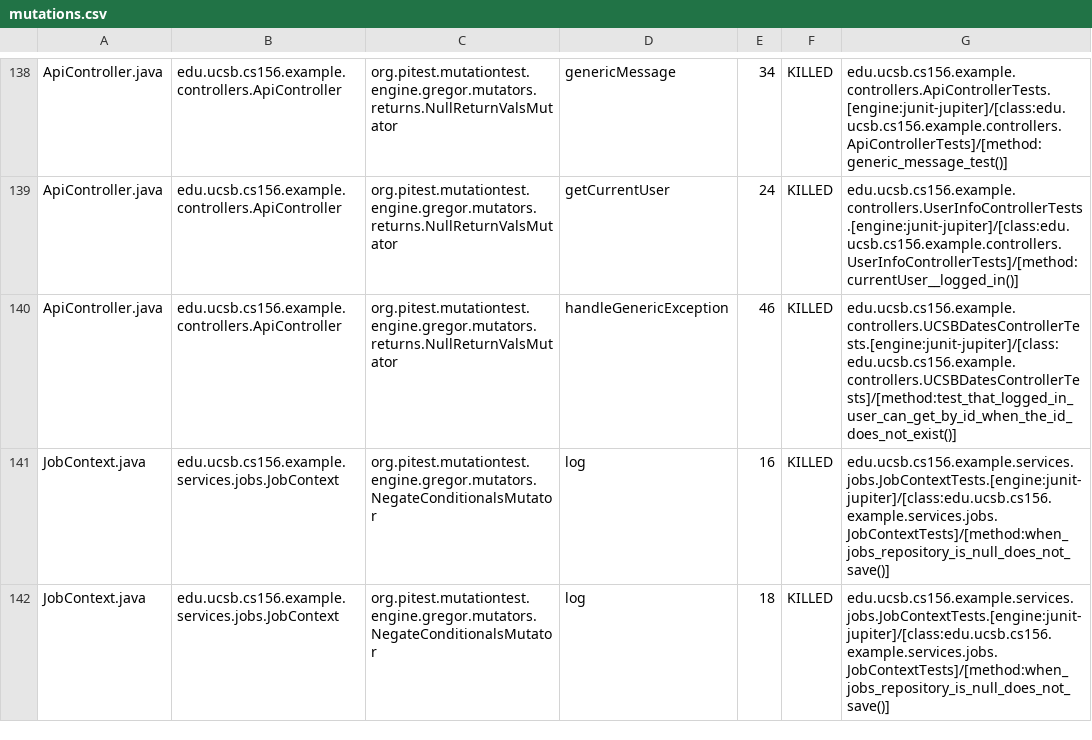
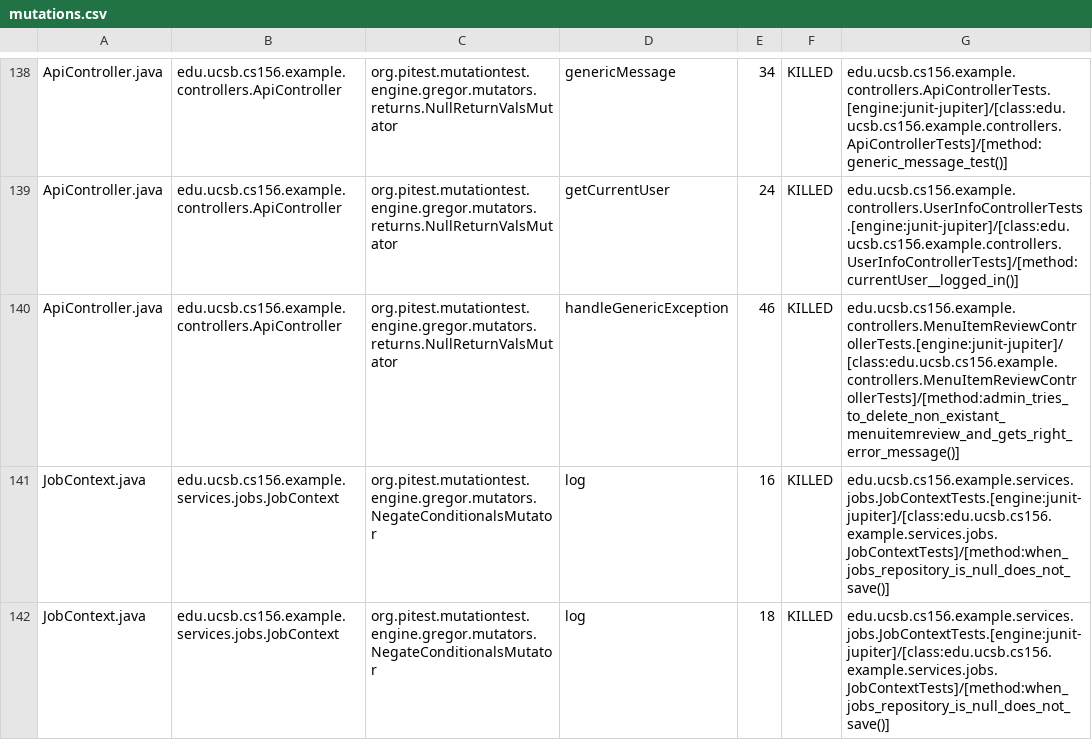
Before and after one commit to ucsb-cs156-f25/team01-f25-14, a CSV file: prs/61/pitest/mutations.csv, drawn as a sheet; only a part is shown, gaps mark what is left out.

Commit message:
Deploying to gh-pages from @ ucsb-cs156-f25/team01-f25-14@ab99da17121d7d4e7a5c69228fc6a2e0c1b611e7 🚀

```diff
--- a/prs/61/pitest/mutations.csv
+++ b/prs/61/pitest/mutations.csv
@@ -139,3 +139,3 @@ ApiController.java,edu.ucsb.cs156.example.controllers.ApiController,org.pitest.m
 ApiController.java,edu.ucsb.cs156.example.controllers.ApiController,org.pitest.mutationtest.engine.gregor.mutators.returns.NullReturnValsMutator,getCurrentUser,24,KILLED,edu.ucsb.cs156.example.controllers.UserInfoControllerTests.[engine:junit-jupiter]/[class:edu.ucsb.cs156.example.controllers.UserInfoControllerTests]/[method:currentUser__logged_in()]
-ApiController.java,edu.ucsb.cs156.example.controllers.ApiController,org.pitest.mutationtest.engine.gregor.mutators.returns.NullReturnValsMutator,handleGenericException,46,KILLED,edu.ucsb.cs156.example.controllers.UCSBDatesControllerTests.[engine:junit-jupiter]/[class:edu.ucsb.cs156.example.controllers.UCSBDatesControllerTests]/[method:test_that_logged_in_user_can_get_by_id_when_the_id_does_not_exist()]
+ApiController.java,edu.ucsb.cs156.example.controllers.ApiController,org.pitest.mutationtest.engine.gregor.mutators.returns.NullReturnValsMutator,handleGenericException,46,KILLED,edu.ucsb.cs156.example.controllers.MenuItemReviewControllerTests.[engine:junit-jupiter]/[class:edu.ucsb.cs156.example.controllers.MenuItemReviewControllerTests]/[method:admin_tries_to_delete_non_existant_menuitemreview_and_gets_right_error_message()]
 JobContext.java,edu.ucsb.cs156.example.services.jobs.JobContext,org.pitest.mutationtest.engine.gregor.mutators.NegateConditionalsMutator,log,16,KILLED,edu.ucsb.cs156.example.services.jobs.JobContextTests.[engine:junit-jupiter]/[class:edu.ucsb.cs156.example.services.jobs.JobContextTests]/[method:when_jobs_repository_is_null_does_not_save()]
```
Also changed, not shown: 19 other files.
